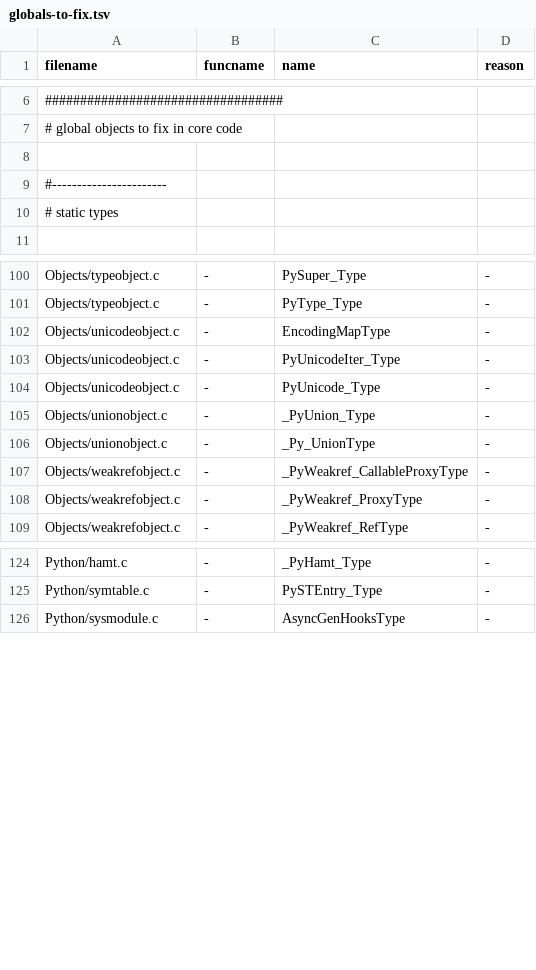
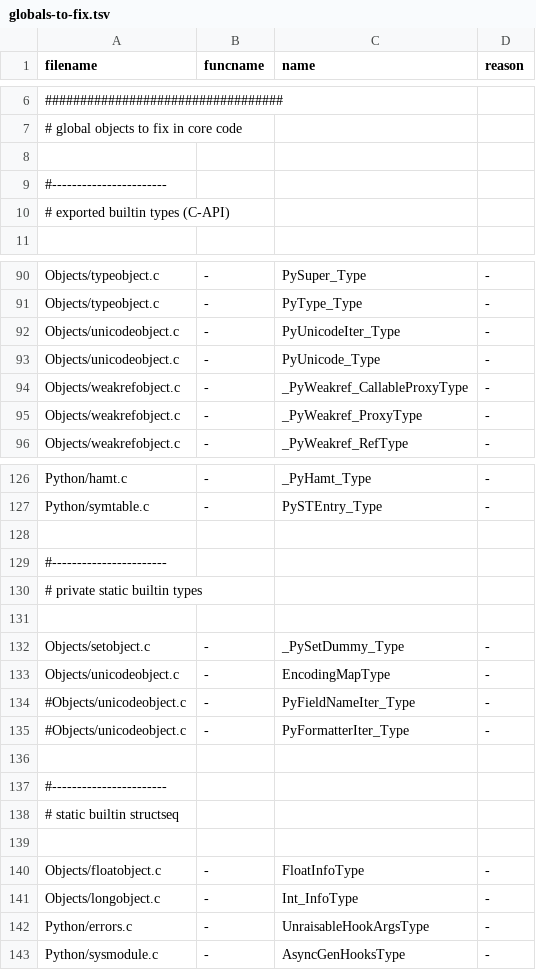
Before and after one commit to kitarefake/cpython, a TSV file: Tools/c-analyzer/cpython/globals-to-fix.tsv, drawn as a sheet; only a part is shown, gaps mark what is left out; the diff covers the shown part only.

Commit message:
gh-94673: [c-analyzer] Add a Script to Identify Static Types (#94989)
issue: https://github.com/python/cpython/issues/94673

```diff
--- a/Tools/c-analyzer/cpython/globals-to-fix.tsv
+++ b/Tools/c-analyzer/cpython/globals-to-fix.tsv
@@ -9,3 +9,3 @@ filename	funcname	name	reason
 #-----------------------
-# static types
+# exported builtin types (C-API)
 
@@ -101,7 +91,4 @@ Objects/typeobject.c	-	PySuper_Type	-
 Objects/typeobject.c	-	PyType_Type	-
-Objects/unicodeobject.c	-	EncodingMapType	-
 Objects/unicodeobject.c	-	PyUnicodeIter_Type	-
 Objects/unicodeobject.c	-	PyUnicode_Type	-
-Objects/unionobject.c	-	_PyUnion_Type	-
-Objects/unionobject.c	-	_Py_UnionType	-
 Objects/weakrefobject.c	-	_PyWeakref_CallableProxyType	-
@@ -125,2 +127,17 @@ Python/hamt.c	-	_PyHamt_Type	-
 Python/symtable.c	-	PySTEntry_Type	-
+
+#-----------------------
+# private static builtin types
+
+Objects/setobject.c	-	_PySetDummy_Type	-
+Objects/unicodeobject.c	-	EncodingMapType	-
+#Objects/unicodeobject.c	-	PyFieldNameIter_Type	-
+#Objects/unicodeobject.c	-	PyFormatterIter_Type	-
+
+#-----------------------
+# static builtin structseq
+
+Objects/floatobject.c	-	FloatInfoType	-
+Objects/longobject.c	-	Int_InfoType	-
+Python/errors.c	-	UnraisableHookArgsType	-
 Python/sysmodule.c	-	AsyncGenHooksType	-
```
Also changed, not shown: 9 added rows and 10 moved rows elsewhere in this file, 4 other files.
